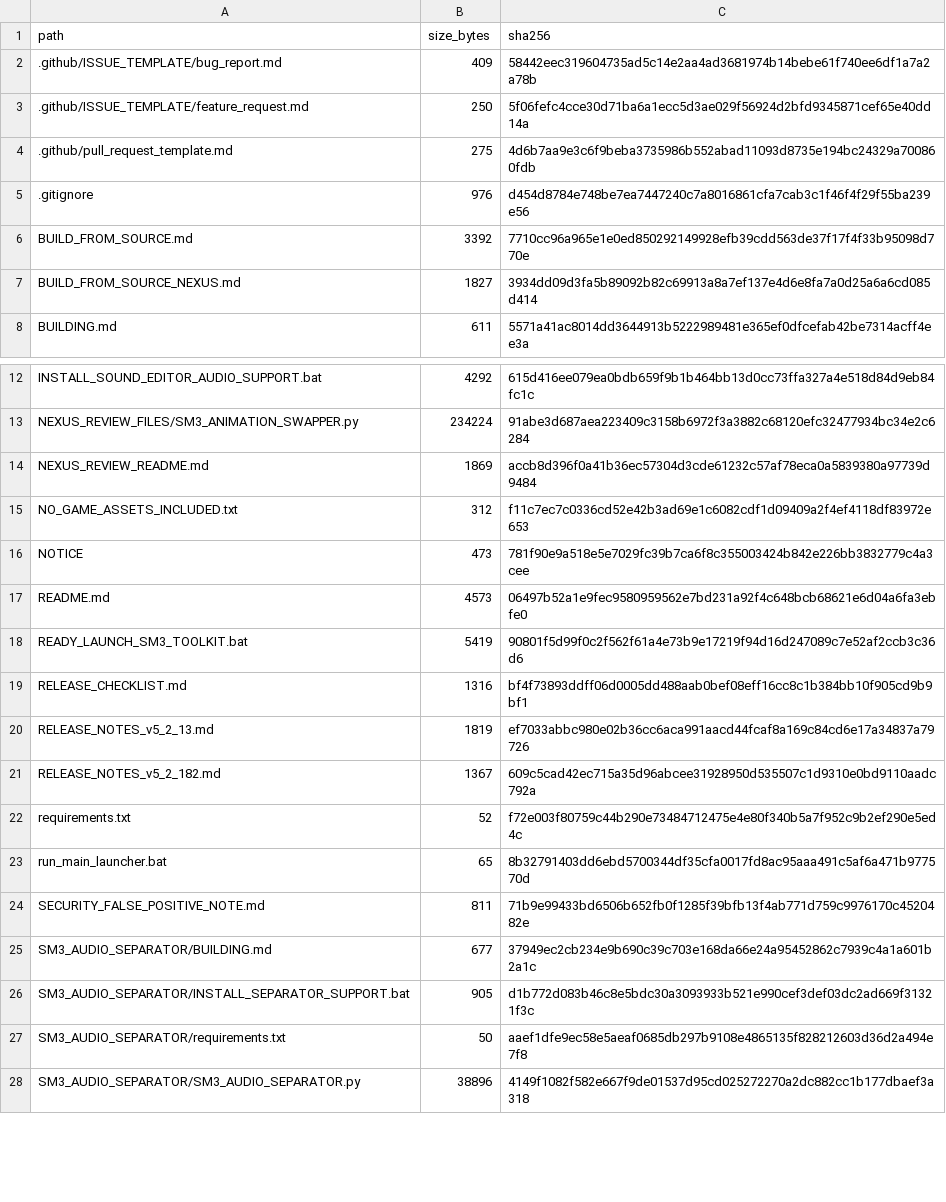
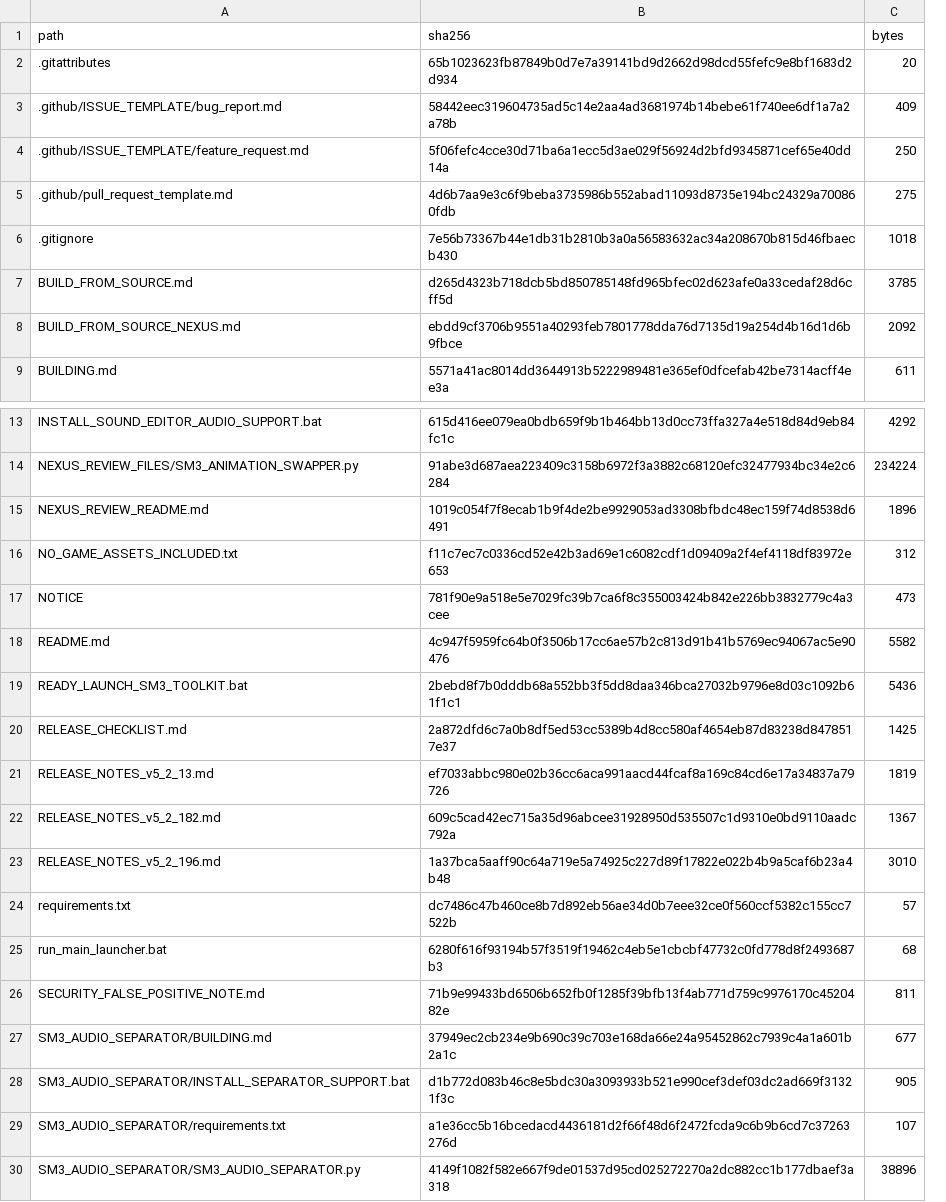
Before and after one commit to TSGAMING264/SM3-MODDING-TOOLKIT, a CSV file: SOURCE_MANIFEST_SHA256.csv, drawn as a sheet; only a part is shown, gaps mark what is left out; removed rows and columns are numbered as before the commit, all else as after; the diff covers the shown part only; the diff names each change by its address in the sheet, - before the commit and + after, or states it on an @@ line.

```diff
--- a/SOURCE_MANIFEST_SHA256.csv
+++ b/SOURCE_MANIFEST_SHA256.csv
-column B (size_bytes), rows 2-8: 409 | 250 | 275 | 976 | 3392 | 1827 | 611; rows 12-28: 4292 | 234224 | 1869 | 312 | 473 | 4573 | 5419 | 1316 | 1819 | 1367 | 52 | 65 | 811 | 677 | 905 | 50 | 38896
+column C (bytes), rows 3-9: 409 | 250 | 275 | 1018 | 3785 | 2092 | 611; rows 13-22: 4292 | 234224 | 1896 | 312 | 473 | 5582 | 5436 | 1425 | 1819 | 1367; rows 24-30: 57 | 68 | 811 | 677 | 905 | 107 | 38896
+row 2: .gitattributes | 65b1023623fb87849b0d7e7a39141bd9d2662d98dcd55fefc9e8bf1683d2d934 | 20
-B6 (sha256): d454d8784e748be7ea7447240c7a8016861cfa7cab3c1f46f4f29f55ba239e56
+B6 (sha256): 7e56b73367b44e1db31b2810b3a0a56583632ac34a208670b815d46fbaecb430
-B7 (sha256): 7710cc96a965e1e0ed850292149928efb39cdd563de37f17f4f33b95098d770e
+B7 (sha256): d265d4323b718dcb5bd850785148fd965bfec02d623afe0a33cedaf28d6cff5d
-B8 (sha256): 3934dd09d3fa5b89092b82c69913a8a7ef137e4d6e8fa7a0d25a6a6cd085d414
+B8 (sha256): ebdd9cf3706b9551a40293feb7801778dda76d7135d19a254d4b16d1d6b9fbce
-B15 (sha256): accb8d396f0a41b36ec57304d3cde61232c57af78eca0a5839380a97739d9484
+B15 (sha256): 1019c054f7f8ecab1b9f4de2be9929053ad3308bfbdc48ec159f74d8538d6491
-B18 (sha256): 06497b52a1e9fec9580959562e7bd231a92f4c648bcb68621e6d04a6fa3ebfe0
+B18 (sha256): 4c947f5959fc64b0f3506b17cc6ae57b2c813d91b41b5769ec94067ac5e90476
-B19 (sha256): 90801f5d99f0c2f562f61a4e73b9e17219f94d16d247089c7e52af2ccb3c36d6
+B19 (sha256): 2bebd8f7b0dddb68a552bb3f5dd8daa346bca27032b9796e8d03c1092b61f1c1
-B20 (sha256): bf4f73893ddff06d0005dd488aab0bef08eff16cc8c1b384bb10f905cd9b9bf1
+B20 (sha256): 2a872dfd6c7a0b8df5ed53cc5389b4d8cc580af4654eb87d83238d8478517e37
+row 23: RELEASE_NOTES_v5_2_196.md | 1a37bca5aaff90c64a719e5a74925c227d89f17822e022b4b9a5caf6b23a4b48 | 3010
-B24 (sha256): f72e003f80759c44b290e73484712475e4e80f340b5a7f952c9b2ef290e5ed4c
+B24 (sha256): dc7486c47b460ce8b7d892eb56ae34d0b7eee32ce0f560ccf5382c155cc7522b
-B25 (sha256): 8b32791403dd6ebd5700344df35cfa0017fd8ac95aaa491c5af6a471b977570d
+B25 (sha256): 6280f616f93194b57f3519f19462c4eb5e1cbcbf47732c0fd778d8f2493687b3
-B29 (sha256): aaef1dfe9ec58e5aeaf0685db297b9108e4865135f828212603d36d2a494e7f8
+B29 (sha256): a1e36cc5b16bcedacd4436181d2f66f48d6f2472fcda9c6b9b6cd7c37263276d
```
Also changed, not shown: 28 added rows and 21 edited cells elsewhere in this file, 59 other files.
